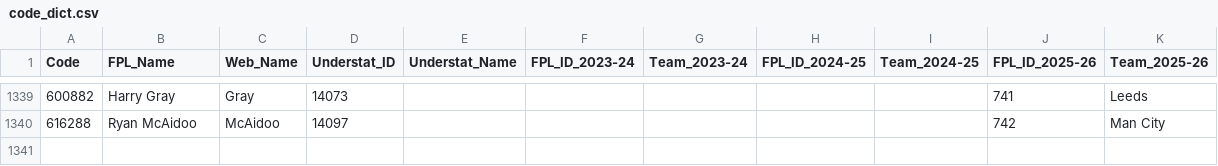
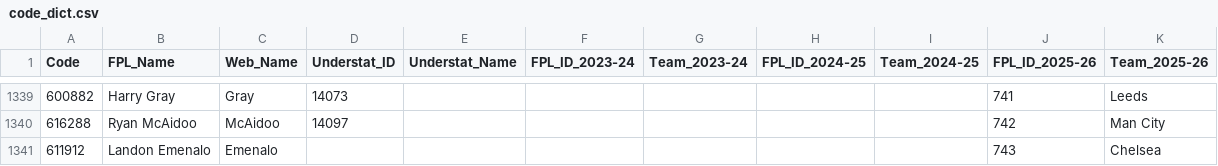
Before and after one commit to Jashior/fpl_code_understat_dict, a CSV file: code_dict.csv, drawn as a sheet; only a part is shown, gaps mark what is left out.

Commit message:
update dict

```diff
--- a/code_dict.csv
+++ b/code_dict.csv
@@ -1340 +1340,2 @@ Code,FPL_Name,Web_Name,Understat_ID,Understat_Name,FPL_ID_2023-24,Team_2023-24,F
 616288,Ryan McAidoo,McAidoo,14097,,,,,,742,Man City
+611912,Landon Emenalo,Emenalo,,,,,,,743,Chelsea
```
